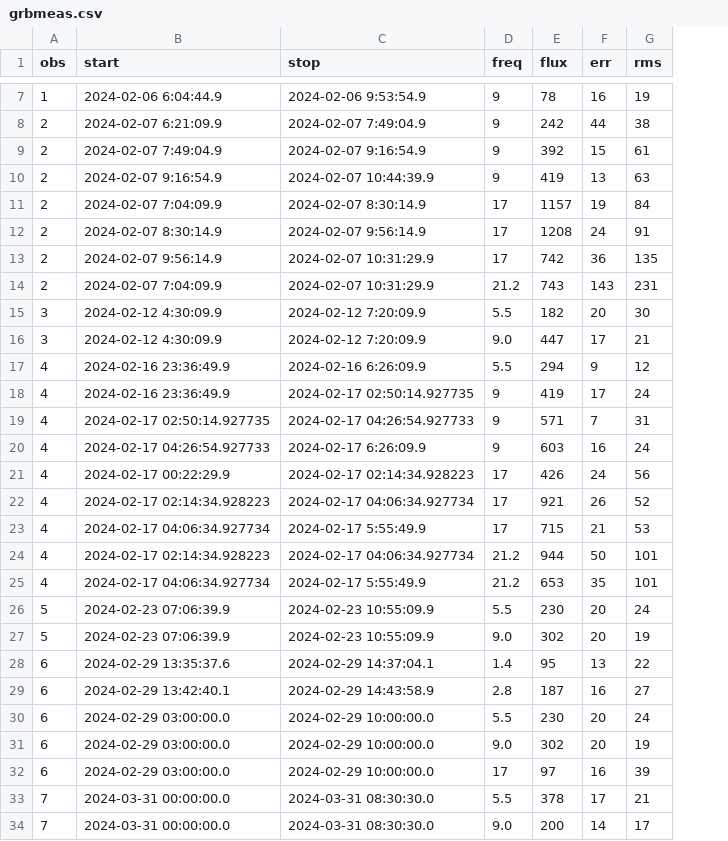
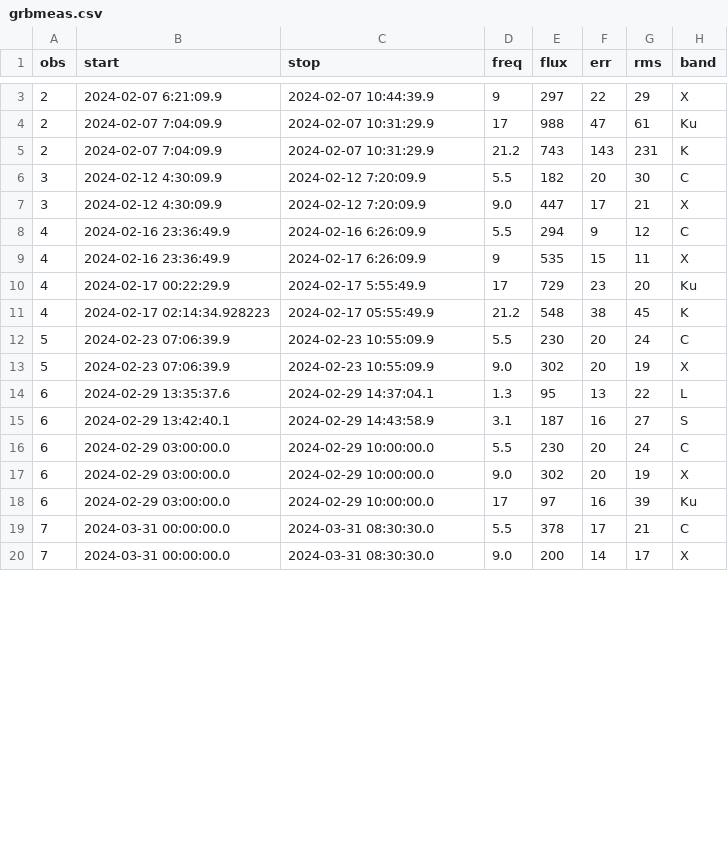
Before and after one commit to dentalfloss1/grb240205b, a CSV file: grbmeas.csv, drawn as a sheet; only a part is shown, gaps mark what is left out; removed rows and columns are numbered as before the commit, all else as after; the diff covers the shown part only; the diff names each change by its address in the sheet, - before the commit and + after, or states it on an @@ line.

```diff
--- a/grbmeas.csv
+++ b/grbmeas.csv
+column H (band), rows 3-20: X | Ku | K | C | X | C | X | Ku | K | C | X | L | S | C | X | Ku | C | X
-row 7: 1 | 2024-02-06 6:04:44.9 | 2024-02-06 9:53:54.9 | 9 | 78 | 16 | 19
-C3 (stop): 2024-02-07 7:49:04.9
+C3 (stop): 2024-02-07 10:44:39.9
-E3 (flux): 242
+E3 (flux): 297
-F3 (err): 44
+F3 (err): 22
-G3 (rms): 38
+G3 (rms): 29
-row 9: 2 | 2024-02-07 7:49:04.9 | 2024-02-07 9:16:54.9 | 9 | 392 | 15 | 61
-row 10: 2 | 2024-02-07 9:16:54.9 | 2024-02-07 10:44:39.9 | 9 | 419 | 13 | 63
-C4 (stop): 2024-02-07 8:30:14.9
+C4 (stop): 2024-02-07 10:31:29.9
-E4 (flux): 1157
+E4 (flux): 988
-F4 (err): 19
+F4 (err): 47
-G4 (rms): 84
+G4 (rms): 61
-row 12: 2 | 2024-02-07 8:30:14.9 | 2024-02-07 9:56:14.9 | 17 | 1208 | 24 | 91
-row 13: 2 | 2024-02-07 9:56:14.9 | 2024-02-07 10:31:29.9 | 17 | 742 | 36 | 135
-row 18: 4 | 2024-02-16 23:36:49.9 | 2024-02-17 02:50:14.927735 | 9 | 419 | 17 | 24
-row 19: 4 | 2024-02-17 02:50:14.927735 | 2024-02-17 04:26:54.927733 | 9 | 571 | 7 | 31
-B9 (start): 2024-02-17 04:26:54.927733
+B9 (start): 2024-02-16 23:36:49.9
-E9 (flux): 603
+E9 (flux): 535
-F9 (err): 16
+F9 (err): 15
-G9 (rms): 24
+G9 (rms): 11
-row 21: 4 | 2024-02-17 00:22:29.9 | 2024-02-17 02:14:34.928223 | 17 | 426 | 24 | 56
-row 22: 4 | 2024-02-17 02:14:34.928223 | 2024-02-17 04:06:34.927734 | 17 | 921 | 26 | 52
-B10 (start): 2024-02-17 04:06:34.927734
+B10 (start): 2024-02-17 00:22:29.9
-E10 (flux): 715
+E10 (flux): 729
-F10 (err): 21
+F10 (err): 23
-G10 (rms): 53
+G10 (rms): 20
-C11 (stop): 2024-02-17 04:06:34.927734
+C11 (stop): 2024-02-17 05:55:49.9
-E11 (flux): 944
+E11 (flux): 548
-F11 (err): 50
+F11 (err): 38
-G11 (rms): 101
+G11 (rms): 45
-row 25: 4 | 2024-02-17 04:06:34.927734 | 2024-02-17 5:55:49.9 | 21.2 | 653 | 35 | 101
-D14 (freq): 1.4
+D14 (freq): 1.3
-D15 (freq): 2.8
+D15 (freq): 3.1
```
Also changed, not shown: 2 added rows, 4 removed rows and 8 edited cells elsewhere in this file, 1 other file.
